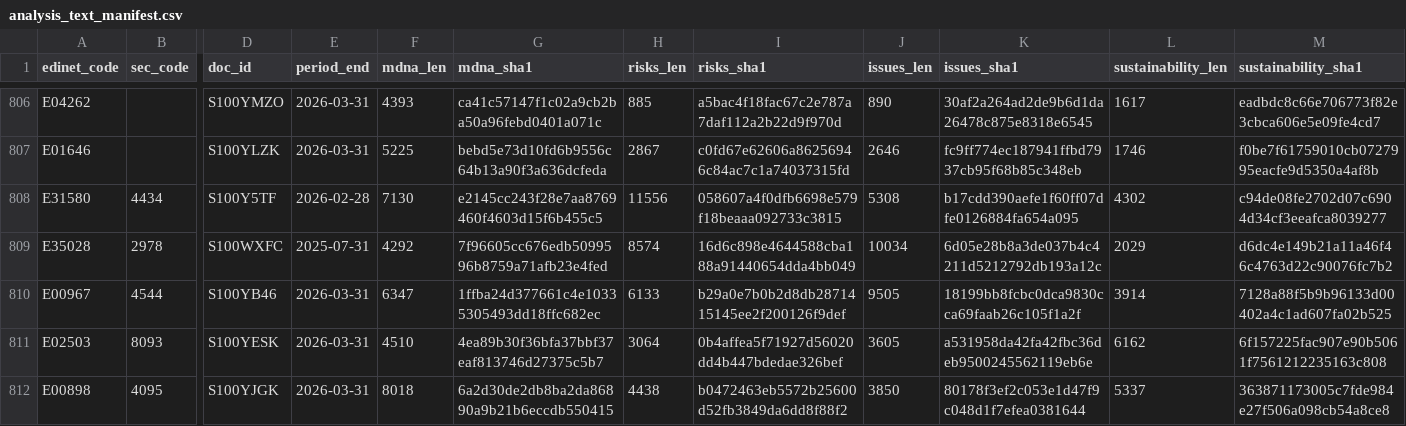
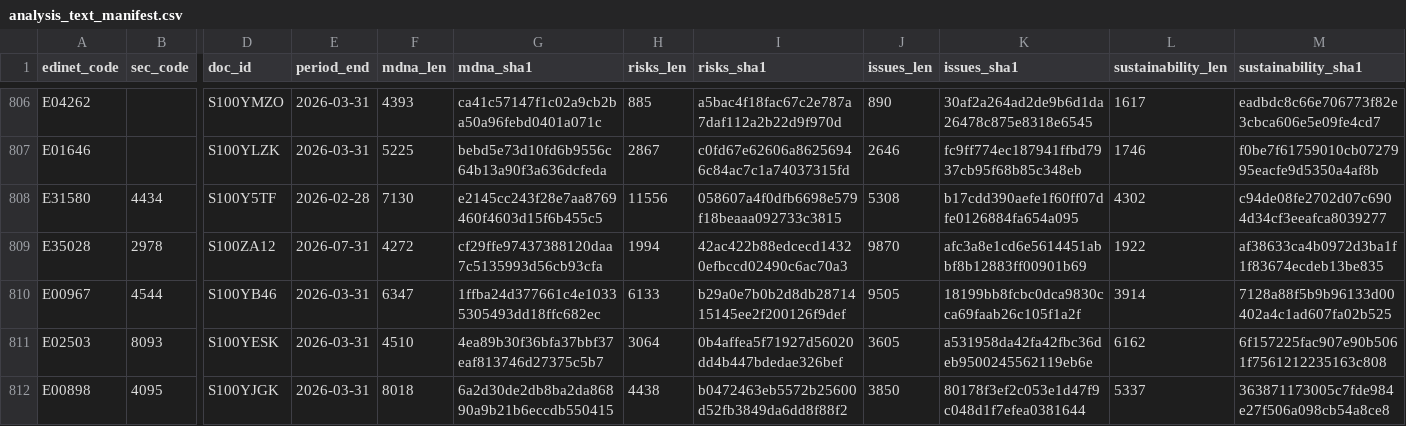
Before and after one commit to varmil/nenshu, a CSV file: pipeline/data/analysis_text_manifest.csv, drawn as a sheet; only a part is shown, gaps mark what is left out; the diff names each change by its address in the sheet, - before the commit and + after, or states it on an @@ line.

```diff
--- a/pipeline/data/analysis_text_manifest.csv
+++ b/pipeline/data/analysis_text_manifest.csv
-D809 (doc_id): S100WXFC
+D809 (doc_id): S100ZA12
-E809 (period_end): 2025-07-31
+E809 (period_end): 2026-07-31
-F809 (mdna_len): 4292
+F809 (mdna_len): 4272
-G809 (mdna_sha1): 7f96605cc676edb5099596b8759a71afb23e4fed
+G809 (mdna_sha1): cf29ffe97437388120daa7c5135993d56cb93cfa
-H809 (risks_len): 8574
+H809 (risks_len): 1994
-I809 (risks_sha1): 16d6c898e4644588cba188a91440654dda4bb049
+I809 (risks_sha1): 42ac422b88edcecd14320efbccd02490c6ac70a3
-J809 (issues_len): 10034
+J809 (issues_len): 9870
-K809 (issues_sha1): 6d05e28b8a3de037b4c4211d5212792db193a12c
+K809 (issues_sha1): afc3a8e1cd6e5614451abbf8b12883ff00901b69
-L809 (sustainability_len): 2029
+L809 (sustainability_len): 1922
-M809 (sustainability_sha1): d6dc4e149b21a11a46f46c4763d22c90076fc7b2
+M809 (sustainability_sha1): af38633ca4b0972d3ba1f1f83674ecdeb13be835
```
Also changed, not shown: 1 other file.
